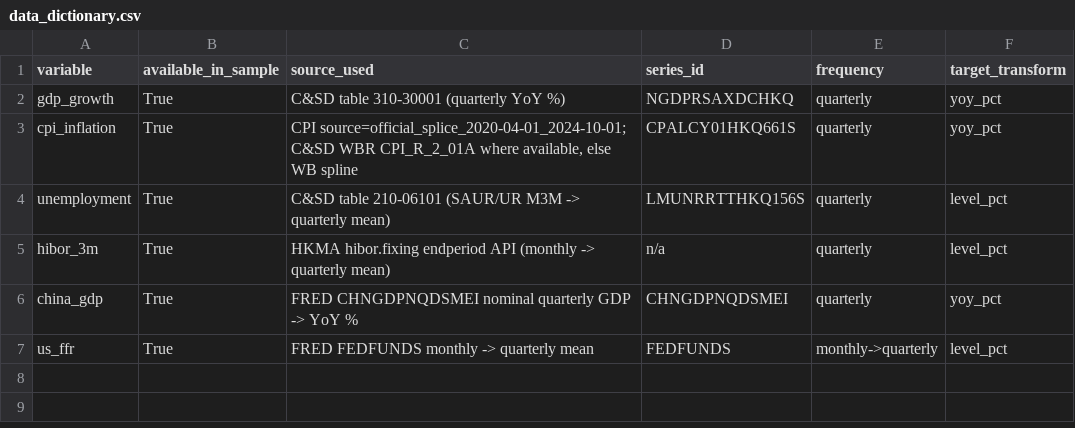
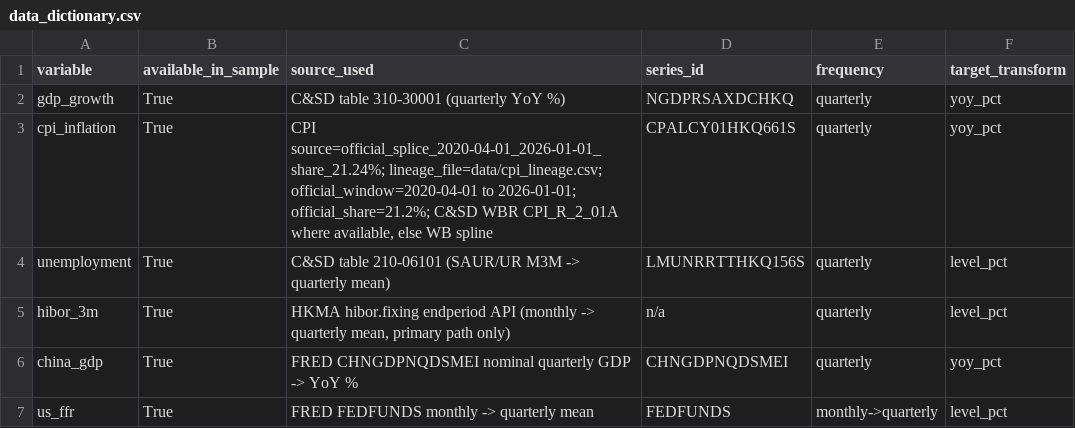
Before and after one commit to 4minutes-chung/Hong-Kong, a CSV file: output/data_dictionary.csv, drawn as a sheet.

```diff
--- a/output/data_dictionary.csv
+++ b/output/data_dictionary.csv
@@ -2,5 +2,5 @@ variable,available_in_sample,source_used,series_id,frequency,target_transform
 gdp_growth,True,C&SD table 310-30001 (quarterly YoY %),NGDPRSAXDCHKQ,quarterly,yoy_pct
-cpi_inflation,True,"CPI source=official_splice_2020-04-01_2024-10-01; C&SD WBR CPI_R_2_01A where available, else WB spline",CPALCY01HKQ661S,quarterly,yoy_pct
+cpi_inflation,True,"CPI source=official_splice_2020-04-01_2026-01-01_share_21.24%; lineage_file=data/cpi_lineage.csv; official_window=2020-04-01 to 2026-01-01; official_share=21.2%; C&SD WBR CPI_R_2_01A where available, else WB spline",CPALCY01HKQ661S,quarterly,yoy_pct
 unemployment,True,C&SD table 210-06101 (SAUR/UR M3M -> quarterly mean),LMUNRRTTHKQ156S,quarterly,level_pct
-hibor_3m,True,HKMA hibor.fixing endperiod API (monthly -> quarterly mean),n/a,quarterly,level_pct
+hibor_3m,True,"HKMA hibor.fixing endperiod API (monthly -> quarterly mean, primary path only)",n/a,quarterly,level_pct
 china_gdp,True,FRED CHNGDPNQDSMEI nominal quarterly GDP -> YoY %,CHNGDPNQDSMEI,quarterly,yoy_pct
```
Also changed, not shown: output/forecast_scenarios.csv, output/var_vecm_backtest_comparison.csv, 12 other files.
